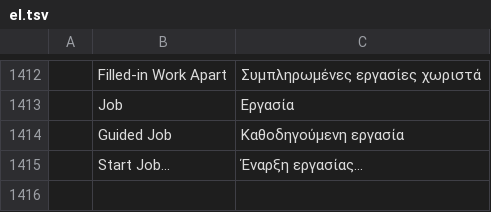
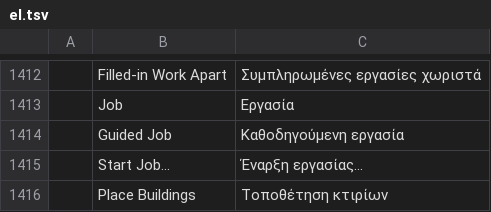
Before and after one commit to AICodeForgedev/cadaddy, a TSV file: crates/ui-egui/src/i18n/el.tsv, drawn as a sheet; only a part is shown, gaps mark what is left out; the diff names each change by its address in the sheet, - before the commit and + after, or states it on an @@ line.

Commit message:
merge fix (fix-one-plan-several-buildings): model.buildings listed as an agent-only workflow in the agents' guide + Place Buildings translated
The branch's new long command had no menu, ribbon or panel and no uk row
(ui-egui menus::workflow_entries and i18n translations tests).

```diff
--- a/crates/ui-egui/src/i18n/el.tsv
+++ b/crates/ui-egui/src/i18n/el.tsv
+row 1416:  | Place Buildings | Τοποθέτηση κτιρίων
```
Also changed, not shown: crates/ui-egui/src/i18n/ar.tsv, crates/ui-egui/src/i18n/fr.tsv, 12 other files.
